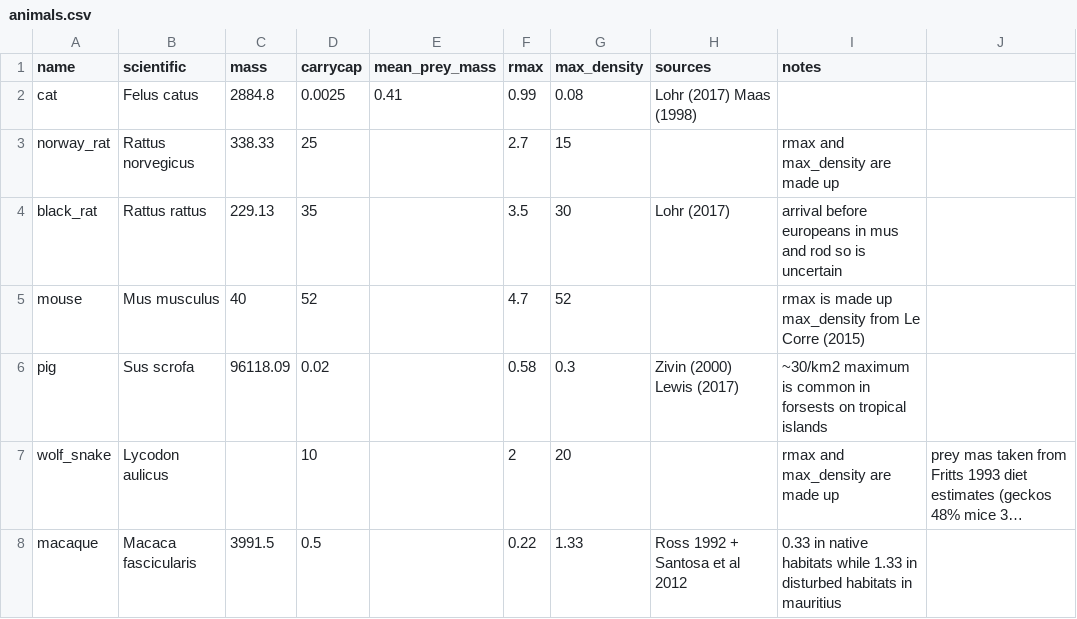
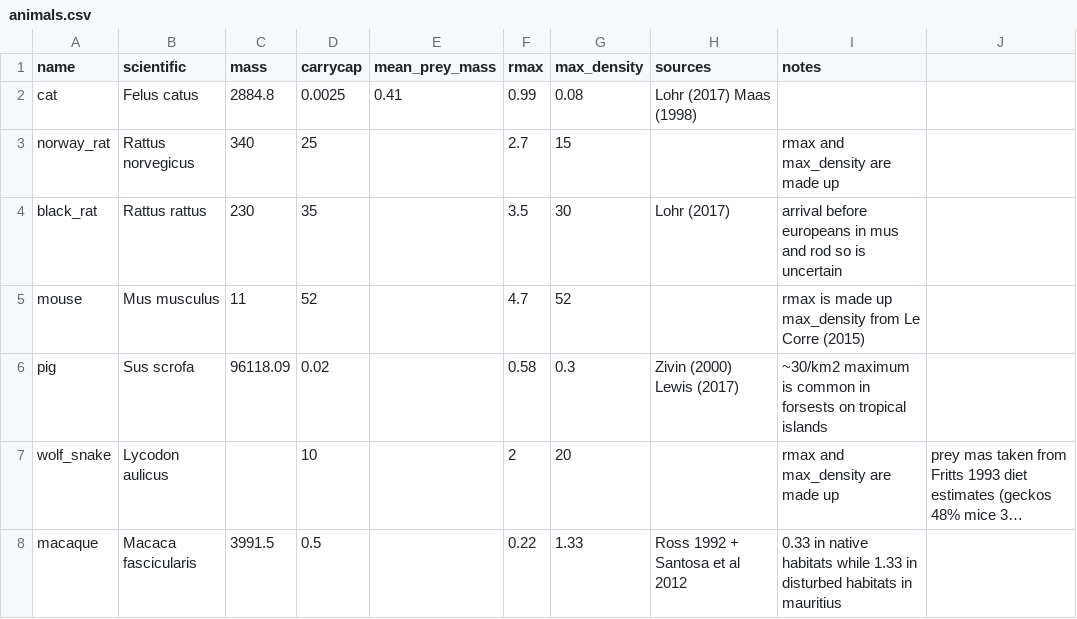
Before and after one commit to rafaqz/InvasivePredation, a CSV file: tables/animals.csv, drawn as a sheet; long unchanged cells end in ….

```diff
--- a/tables/animals.csv
+++ b/tables/animals.csv
@@ -2,5 +2,5 @@ name,scientific,mass,carrycap,mean_prey_mass,rmax,max_density,sources,notes,
 cat,Felus catus,2884.8,0.0025,0.41,0.99,0.08,Lohr (2017) Maas (1998),,
-norway_rat,Rattus norvegicus,338.33,25,,2.7,15,,rmax and max_density are made up,
-black_rat,Rattus rattus,229.13,35,,3.5,30,Lohr (2017),arrival before europeans in mus and rod so is uncertain,
-mouse,Mus musculus,40,52,,4.7,52,,rmax is made up max_density from Le Corre (2015),
+norway_rat,Rattus norvegicus,340,25,,2.7,15,,rmax and max_density are made up,
+black_rat,Rattus rattus,230,35,,3.5,30,Lohr (2017),arrival before europeans in mus and rod so is uncertain,
+mouse,Mus musculus,11,52,,4.7,52,,rmax is made up max_density from Le Corre (2015),
 pig,Sus scrofa,96118.09,0.02,,0.58,0.3,Zivin (2000) Lewis (2017),~30/km2 maximum is common in forsests on tropical islands,
```
Also changed, not shown: 1 other file.
